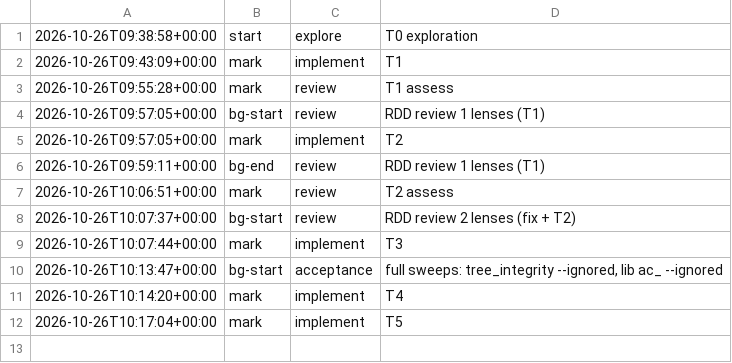
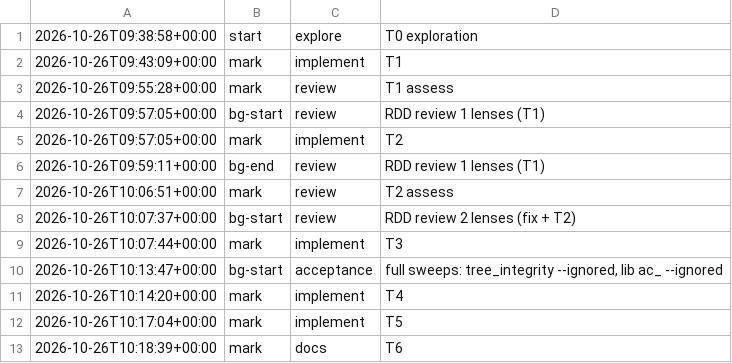
Before and after one commit to jesuslpm/Krummi, a TSV file: odd/tasks/trees-scan-phases.tsv, drawn as a sheet.

Commit message:
docs: describe scans and range removals, and sweep them in CI
The README and the crate docs describe the 5.2 scans and range removals and the scan_timing
measurement; the CI tree acceptance step also runs the T11 sweep of range removals and scans at
every page operation (AC-R12).

```diff
--- a/odd/tasks/trees-scan-phases.tsv
+++ b/odd/tasks/trees-scan-phases.tsv
@@ -12 +12,2 @@
 2026-10-26T10:17:04+00:00	mark	implement	T5
+2026-10-26T10:18:39+00:00	mark	docs	T6
```
Also changed, not shown: 4 other files.
